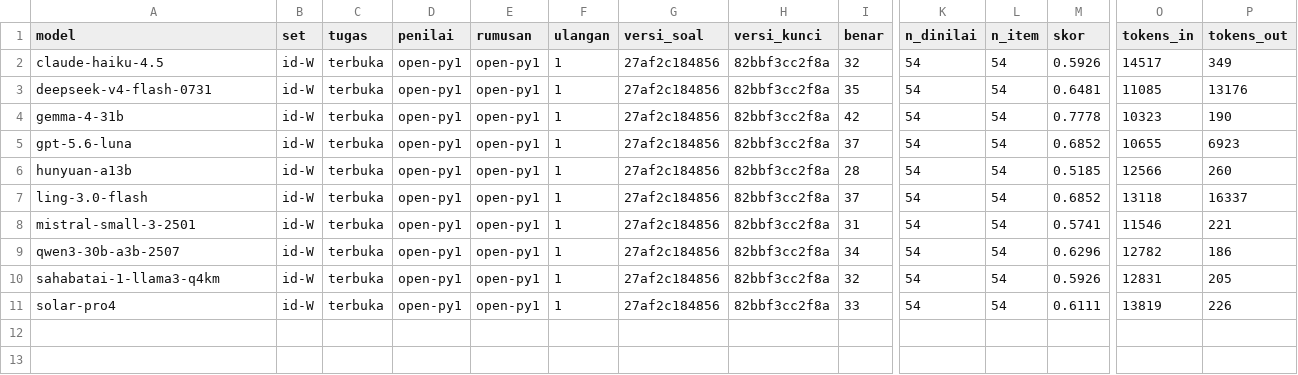
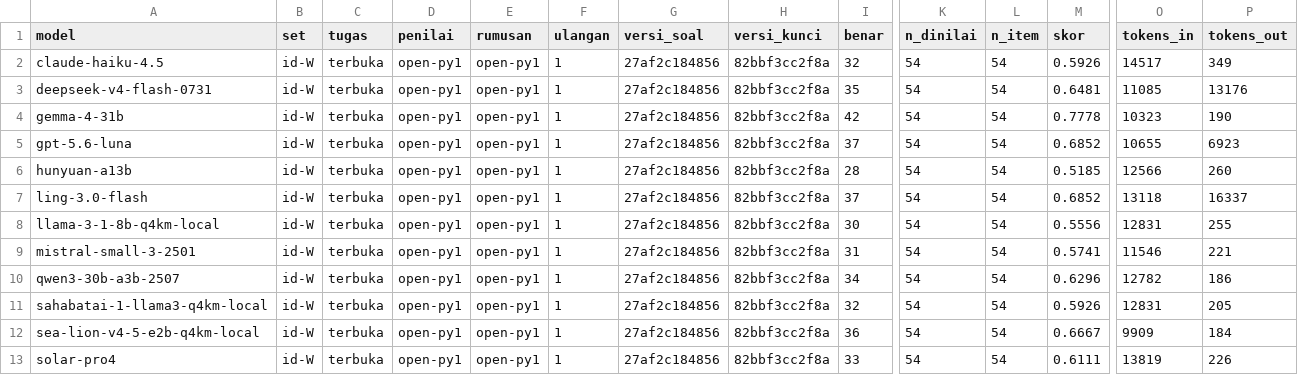
Before and after one commit to ibahasa/research-data, a CSV file: raw/indonesian-slang-and-spelling/export-id-W-ringkas-model.csv, drawn as a sheet; only a part is shown, gaps mark what is left out; addresses are those after the commit; rows hold the shown columns only; the diff names each change by its address in the sheet, - before the commit and + after, or states it on an @@ line.

```diff
--- a/raw/indonesian-slang-and-spelling/export-id-W-ringkas-model.csv
+++ b/raw/indonesian-slang-and-spelling/export-id-W-ringkas-model.csv
+row 8: llama-3-1-8b-q4km-local | id-W | terbuka | open-py1 | open-py1 | 1 | 27af2c184856 | 82bbf3cc2f8a | 30 | 54 | 54 | 0.5556 | 12831 | 255
-A11 (model): sahabatai-1-llama3-q4km
+A11 (model): sahabatai-1-llama3-q4km-local
+row 12: sea-lion-v4-5-e2b-q4km-local | id-W | terbuka | open-py1 | open-py1 | 1 | 27af2c184856 | 82bbf3cc2f8a | 36 | 54 | 54 | 0.6667 | 9909 | 184
```
Also changed, not shown: raw/indonesian-normalization-prompt-arms/export-id-N-ringkas-model.csv, raw/indonesian-normalization-prompt-arms/export-id-N-rumusan.csv, 12 other files.
